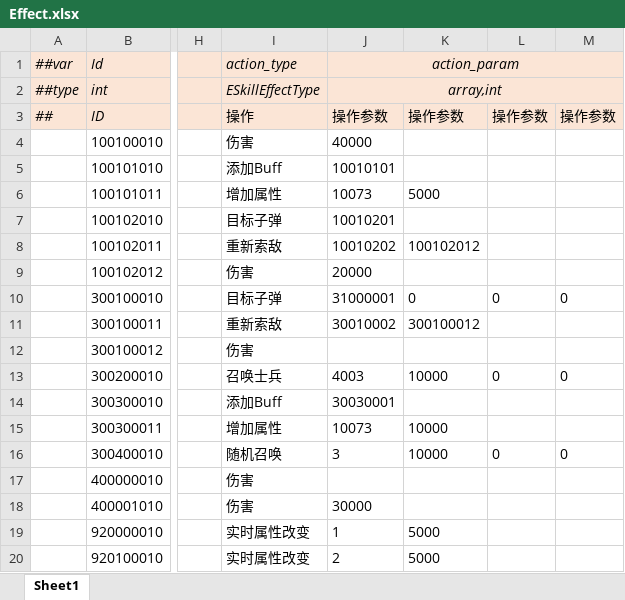
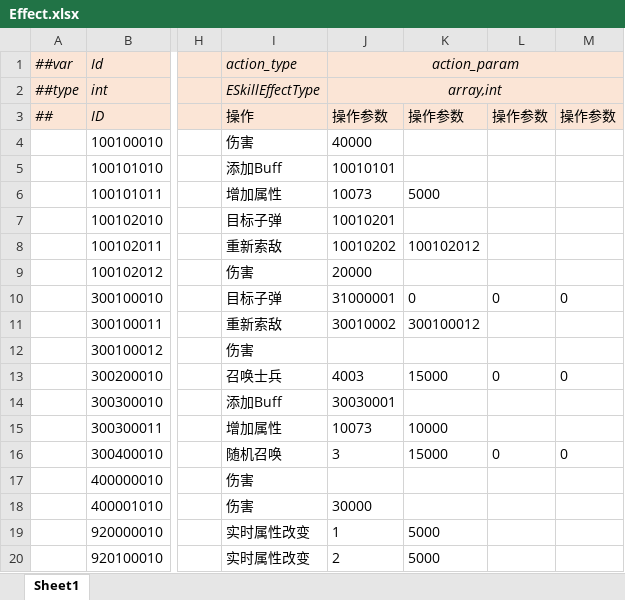
Before and after one commit to alsostone/com.stone.et8, an Excel workbook: Unity/Assets/Config/Excel/Datas/Skill/Effect.xlsx, sheet Sheet1, drawn as a sheet; only a part is shown, gaps mark what is left out; values as stored, in another font and other column widths than the file's, no borders; the diff names each change by its address in the sheet, - before the commit and + after, or states it on an @@ line.

```diff
--- a/Unity/Assets/Config/Excel/Datas/Skill/Effect.xlsx (sheet Sheet1)
+++ b/Unity/Assets/Config/Excel/Datas/Skill/Effect.xlsx (sheet Sheet1)
-K13: 10000
+K13: 15000
-K16: 10000
+K16: 15000
```
Also changed, not shown: 15 other files.
